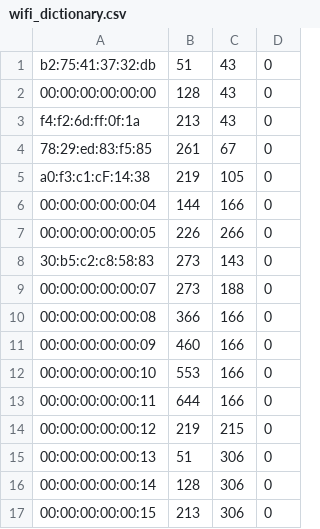
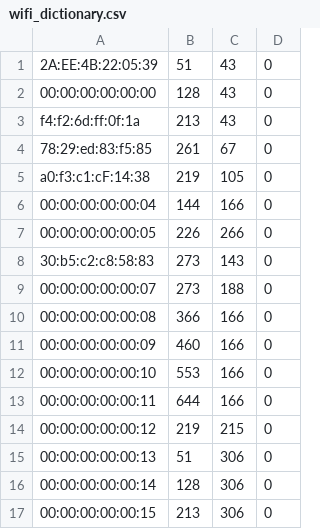
Before and after one commit to PTIN2020/B1, a CSV file: car_driver/wifitriangulation/wifi_dictionary.csv, drawn as a sheet.

Commit message:
WifiTreiangulation cleanned

```diff
--- a/car_driver/wifitriangulation/wifi_dictionary.csv
+++ b/car_driver/wifitriangulation/wifi_dictionary.csv
@@ -1,2 +1,2 @@
-b2:75:41:37:32:db,51,43,0
+2A:EE:4B:22:05:39,51,43,0
 00:00:00:00:00:00,128,43,0
```
Also changed, not shown: 1 other file.
